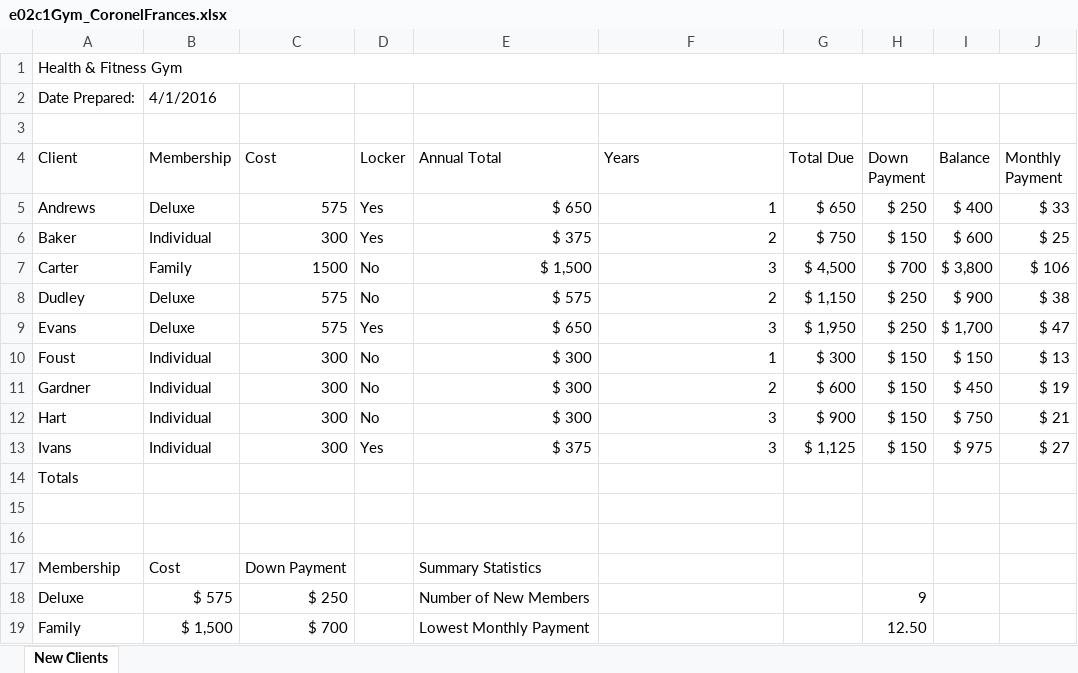
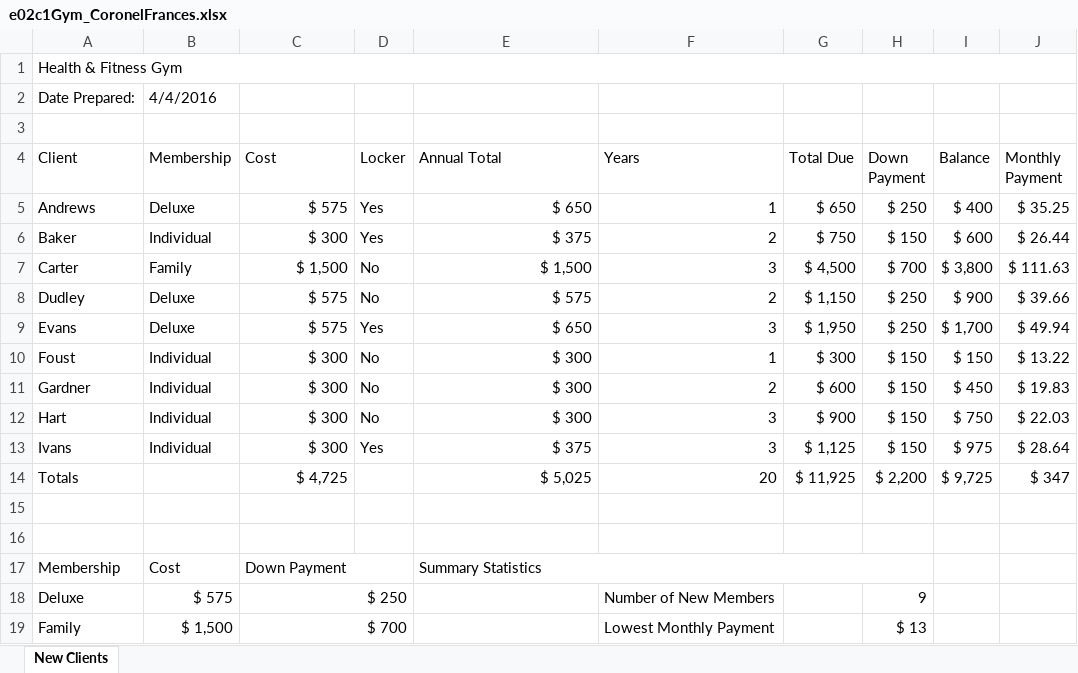
Before and after one commit to FrancesCoronel/cs-hu, an Excel workbook: CSC-120/Excel/Chapter 2 Capstone/e02c1Gym_CoronelFrances.xlsx, sheet New Clients, drawn as a sheet; only a part is shown; values as stored, in another font and other column widths than the file's, no cell formats; the diff covers the shown part only; the diff names each change by its address in the sheet, - before the commit and + after, or states it on an @@ line.

```diff
--- a/CSC-120/Excel/Chapter 2 Capstone/e02c1Gym_CoronelFrances.xlsx (sheet New Clients)
+++ b/CSC-120/Excel/Chapter 2 Capstone/e02c1Gym_CoronelFrances.xlsx (sheet New Clients)
-B2 (Membership): 4/1/2016
+B2 (Membership): 4/4/2016
-C5 (Cost): 575
+C5 (Cost): $ 575
-J5 (Monthly Payment): $ 33
+J5 (Monthly Payment): $ 35.25
-C6 (Cost): 300
+C6 (Cost): $ 300
-J6 (Monthly Payment): $ 25
+J6 (Monthly Payment): $ 26.44
-C7 (Cost): 1500
+C7 (Cost): $ 1,500
-J7 (Monthly Payment): $ 106
+J7 (Monthly Payment): $ 111.63
-C8:C9 (Cost): 575
+C8:C9 (Cost): $ 575
-J8 (Monthly Payment): $ 38
+J8 (Monthly Payment): $ 39.66
-J9 (Monthly Payment): $ 47
+J9 (Monthly Payment): $ 49.94
-C10:C13 (Cost): 300
+C10:C13 (Cost): $ 300
-J10 (Monthly Payment): $ 13
+J10 (Monthly Payment): $ 13.22
-J11 (Monthly Payment): $ 19
+J11 (Monthly Payment): $ 19.83
-J12 (Monthly Payment): $ 21
+J12 (Monthly Payment): $ 22.03
-J13 (Monthly Payment): $ 27
+J13 (Monthly Payment): $ 28.64
-C14 (Cost): (empty)
+C14 (Cost): $ 4,725
-E14 (Annual Total): (empty)
+E14 (Annual Total): $ 5,025
-F14 (Years): (empty)
+F14 (Years): 20
-G14 (Total Due): (empty)
+G14 (Total Due): $ 11,925
-H14 (Down Payment): (empty)
+H14 (Down Payment): $ 2,200
-I14 (Balance): (empty)
+I14 (Balance): $ 9,725
-J14 (Monthly Payment): (empty)
+J14 (Monthly Payment): $ 347
+C17:D17 merged
+E17:H17 merged
+C18:D18 merged
-E18 (Annual Total): Number of New Members
+E18 (Annual Total): (empty)
-F18 (Years): (empty)
+F18 (Years): Number of New Members
+C19:D19 merged
-E19 (Annual Total): Lowest Monthly Payment
+E19 (Annual Total): (empty)
-F19 (Years): (empty)
+F19 (Years): Lowest Monthly Payment
-H19 (Down Payment): 12.50
+H19 (Down Payment): $ 13
```
Also changed, not shown: 1 added row, 1 removed row, 6 edited cells and merged cells elsewhere in this sheet, cell formats, 3 other files.
